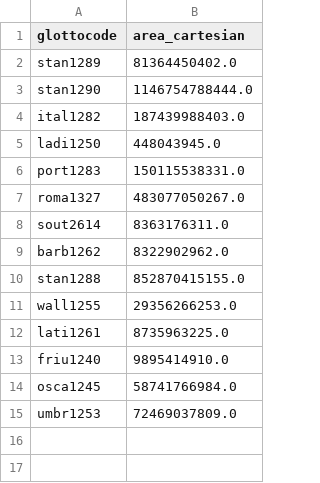
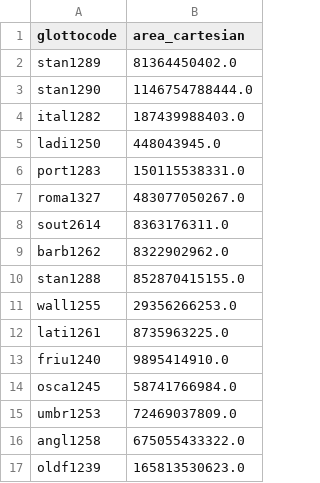
Before and after one commit to tomproberts/PunctuatedSchismo, a CSV file: data/predictors/area/Italic.area.csv, drawn as a sheet.

```diff
--- a/data/predictors/area/Italic.area.csv
+++ b/data/predictors/area/Italic.area.csv
@@ -15 +15,3 @@ osca1245,58741766984.0
 umbr1253,72469037809.0
+angl1258,675055433322.0
+oldf1239,165813530623.0
```
Also changed, not shown: 3 other files.
